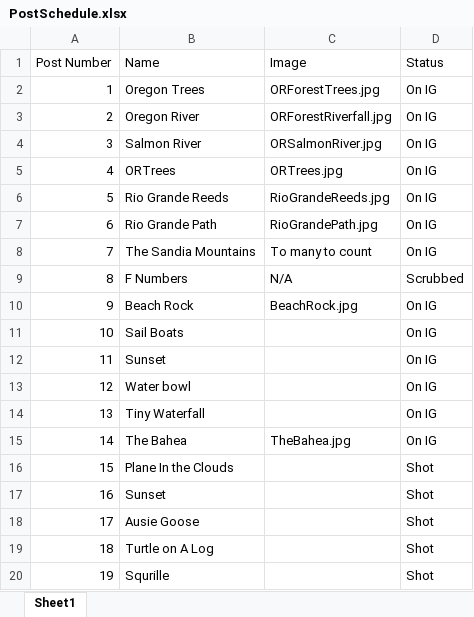
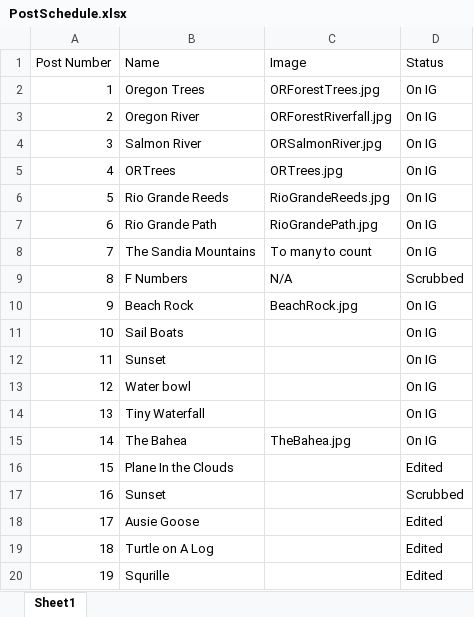
Before and after one commit to BenBockPhotography/benbockphotography.github.io, an Excel workbook: PhotoBlogAdmin/PostSchedule.xlsx, sheet Sheet1, drawn as a sheet; values as stored, in another font and other column widths than the file's, no borders; the diff names each change by its address in the sheet, - before the commit and + after, or states it on an @@ line.

Commit message:
Added post

```diff
--- a/PhotoBlogAdmin/PostSchedule.xlsx (sheet Sheet1)
+++ b/PhotoBlogAdmin/PostSchedule.xlsx (sheet Sheet1)
-D16 (Status): Shot
+D16 (Status): Edited
-D17 (Status): Shot
+D17 (Status): Scrubbed
-D18:D20 (Status): Shot
+D18:D20 (Status): Edited
```
Also changed, not shown: 2 other files.
